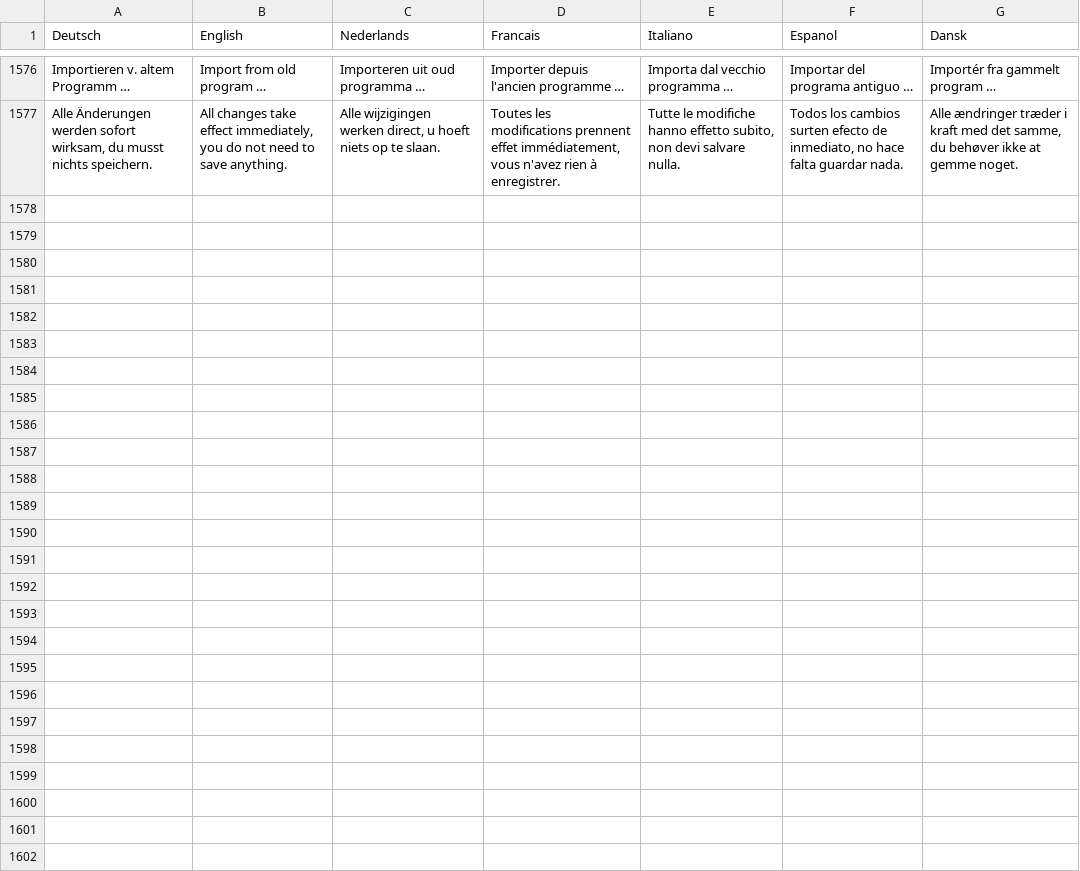
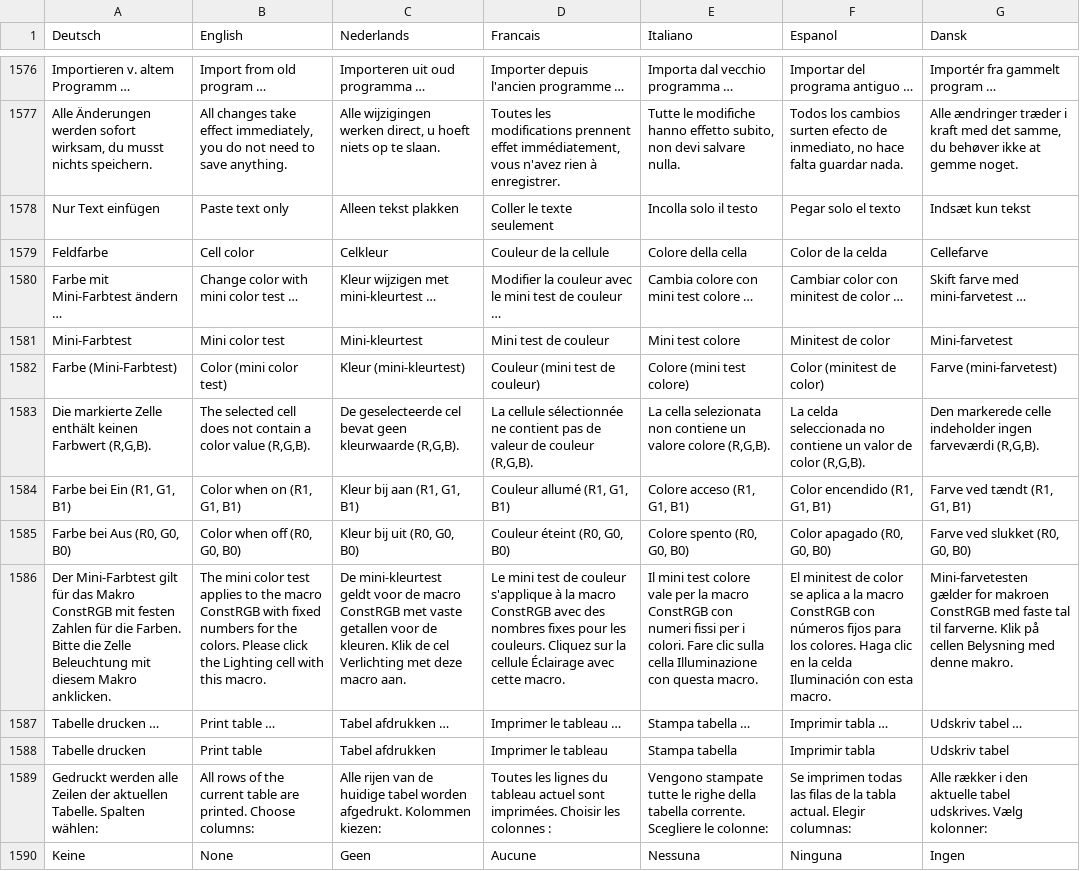
Before and after one commit to Jueff/WebMLL, a CSV file: python/csv/Web_Languages.csv, drawn as a sheet; only a part is shown, gaps mark what is left out; the diff covers the shown part only; the diff names each change by its address in the sheet, - before the commit and + after, or states it on an @@ line.

```diff
--- a/python/csv/Web_Languages.csv
+++ b/python/csv/Web_Languages.csv
+row 1578: Nur Text einfügen | Paste text only | Alleen tekst plakken | Coller le texte seulement | Incolla solo il testo | Pegar solo el texto | Indsæt kun tekst
+row 1579: Feldfarbe | Cell color | Celkleur | Couleur de la cellule | Colore della cella | Color de la celda | Cellefarve
+row 1580: Farbe mit Mini-Farbtest ändern … | Change color with mini color test … | Kleur wijzigen met mini-kleurtest … | Modifier la couleur avec le mini test de couleur … | Cambia colore con mini test colore … | Cambiar color con minitest de color … | Skift farve med mini-farvetest …
+row 1581: Mini-Farbtest | Mini color test | Mini-kleurtest | Mini test de couleur | Mini test colore | Minitest de color | Mini-farvetest
+row 1582: Farbe (Mini-Farbtest) | Color (mini color test) | Kleur (mini-kleurtest) | Couleur (mini test de couleur) | Colore (mini test colore) | Color (minitest de color) | Farve (mini-farvetest)
+row 1583: Die markierte Zelle enthält keinen Farbwert (R,G,B). | The selected cell does not contain a color value (R,G,B). | De geselecteerde cel bevat geen kleurwaarde (R,G,B). | La cellule sélectionnée ne contient pas de valeur de couleur (R,G,B). | La cella selezionata non contiene un valore colore (R,G,B). | La celda seleccionada no contiene un valor de color (R,G,B). | Den markerede celle indeholder ingen farveværdi (R,G,B).
+row 1584: Farbe bei Ein (R1, G1, B1) | Color when on (R1, G1, B1) | Kleur bij aan (R1, G1, B1) | Couleur allumé (R1, G1, B1) | Colore acceso (R1, G1, B1) | Color encendido (R1, G1, B1) | Farve ved tændt (R1, G1, B1)
+row 1585: Farbe bei Aus (R0, G0, B0) | Color when off (R0, G0, B0) | Kleur bij uit (R0, G0, B0) | Couleur éteint (R0, G0, B0) | Colore spento (R0, G0, B0) | Color apagado (R0, G0, B0) | Farve ved slukket (R0, G0, B0)
+row 1586: Der Mini-Farbtest gilt für das Makro ConstRGB mit festen Zahlen für die Farben. Bitte die Zelle Beleuchtung mit diesem Makro anklicken. | The mini color test applies to the macro ConstRGB with fixed numbers for the colors. Please click the Lighting cell with this macro. | De mini-kleurtest geldt voor de macro ConstRGB met vaste getallen voor de kleuren. Klik de cel Verlichting met deze macro aan. | Le mini test de couleur s'applique à la macro ConstRGB avec des nombres fixes pour les couleurs. Cliquez sur la cellule Éclairage avec cette macro. | Il mini test colore vale per la macro ConstRGB con numeri fissi per i colori. Fare clic sulla cella Illuminazione con questa macro. | El minitest de color se aplica a la macro ConstRGB con números fijos para los colores. Haga clic en la celda Iluminación con esta macro. | Mini-farvetesten gælder for makroen ConstRGB med faste tal til farverne. Klik på cellen Belysning med denne makro.
+row 1587: Tabelle drucken … | Print table … | Tabel afdrukken … | Imprimer le tableau … | Stampa tabella … | Imprimir tabla … | Udskriv tabel …
+row 1588: Tabelle drucken | Print table | Tabel afdrukken | Imprimer le tableau | Stampa tabella | Imprimir tabla | Udskriv tabel
+row 1589: Gedruckt werden alle Zeilen der aktuellen Tabelle. Spalten wählen: | All rows of the current table are printed. Choose columns: | Alle rijen van de huidige tabel worden afgedrukt. Kolommen kiezen: | Toutes les lignes du tableau actuel sont imprimées. Choisir les colonnes : | Vengono stampate tutte le righe della tabella corrente. Scegliere le colonne: | Se imprimen todas las filas de la tabla actual. Elegir columnas: | Alle rækker i den aktuelle tabel udskrives. Vælg kolonner:
+row 1590: Keine | None | Geen | Aucune | Nessuna | Ninguna | Ingen
```
Also changed, not shown: 13 added rows, 1 removed row and 5 edited cells elsewhere in this file, 38 other files.
